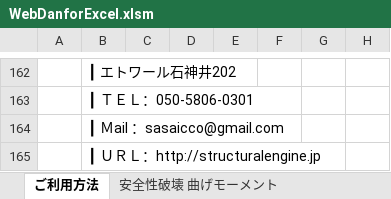
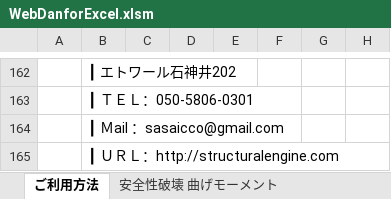
Before and after one commit to structuralengine/WebDanforExcel, an Excel workbook: WebDanforExcel.xlsm, sheet ご利用方法, drawn as a sheet; only a part is shown, gaps mark what is left out; values as stored, in another font and other column widths than the file's, no borders; charts and pictures not drawn; the diff names each change by its address in the sheet, - before the commit and + after, or states it on an @@ line.

```diff
--- a/WebDanforExcel.xlsm (sheet ご利用方法)
+++ b/WebDanforExcel.xlsm (sheet ご利用方法)
-B165: ┃ ＵＲＬ：http://structuralengine.jp
+B165: ┃ ＵＲＬ：http://structuralengine.com
```
Also changed, not shown: sheet 耐久性 せん断ひび割れ, sheet 耐久性 曲げひび割れ, charts or pictures.
